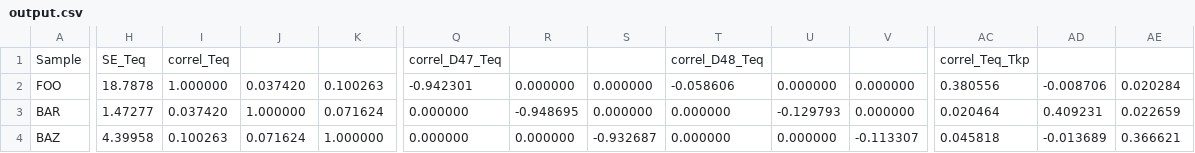
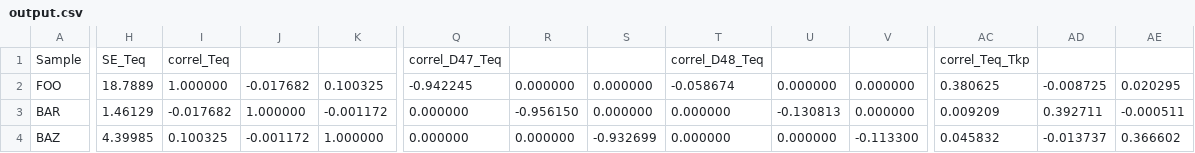
Before and after one commit to mdaeron/D95eq, a CSV file: examples/output.csv, drawn as a sheet; only a part is shown, gaps mark what is left out; the diff names each change by its address in the sheet, - before the commit and + after, or states it on an @@ line.

```diff
--- a/examples/output.csv
+++ b/examples/output.csv
-H2: 18.7878
+H2: 18.7889
-J2: 0.037420
+J2: -0.017682
-K2: 0.100263
+K2: 0.100325
-Q2: -0.942301
+Q2: -0.942245
-T2: -0.058606
+T2: -0.058674
-AC2: 0.380556
+AC2: 0.380625
-AD2: -0.008706
+AD2: -0.008725
-AE2: 0.020284
+AE2: 0.020295
-H3: 1.47277
+H3: 1.46129
-I3: 0.037420
+I3: -0.017682
-K3: 0.071624
+K3: -0.001172
-R3: -0.948695
+R3: -0.956150
-U3: -0.129793
+U3: -0.130813
-AC3: 0.020464
+AC3: 0.009209
-AD3: 0.409231
+AD3: 0.392711
-AE3: 0.022659
+AE3: -0.000511
-H4: 4.39958
+H4: 4.39985
-I4: 0.100263
+I4: 0.100325
-J4: 0.071624
+J4: -0.001172
-S4: -0.932687
+S4: -0.932699
-V4: -0.113307
+V4: -0.113300
-AC4: 0.045818
+AC4: 0.045832
-AD4: -0.013689
+AD4: -0.013737
-AE4: 0.366621
+AE4: 0.366602
```
Also changed, not shown: examples/Teq-report.csv, 9 other files.
